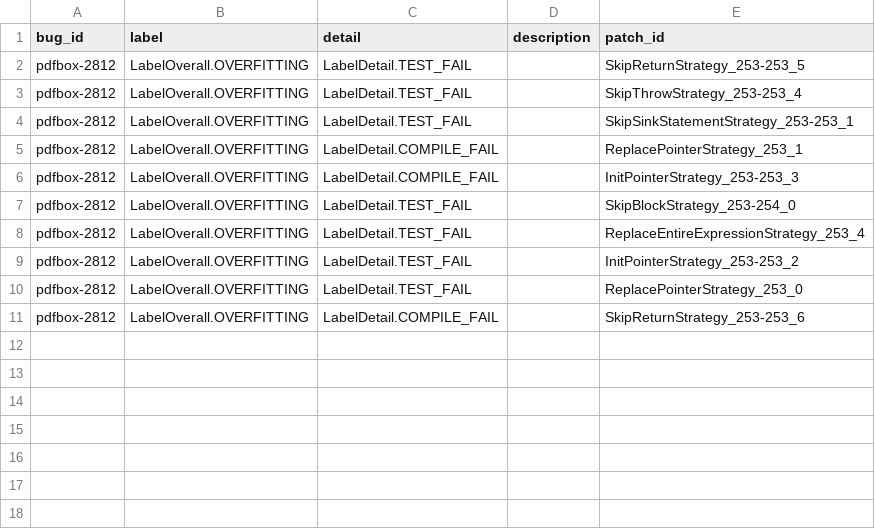
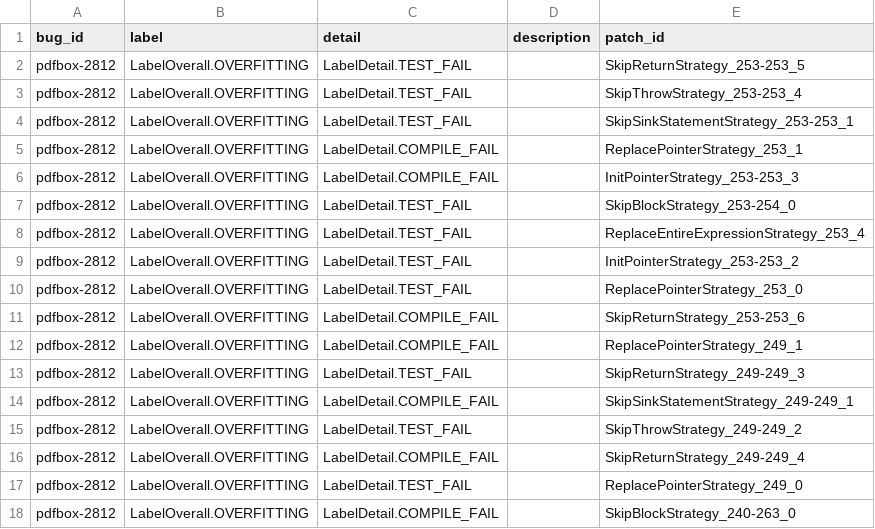
Before and after one commit to kupl/NPEX_Artifacts, a CSV file: data/labels/pdfbox-2812.csv, drawn as a sheet.

```diff
--- a/data/labels/pdfbox-2812.csv
+++ b/data/labels/pdfbox-2812.csv
@@ -11 +11,8 @@ pdfbox-2812,LabelOverall.OVERFITTING,LabelDetail.TEST_FAIL,,ReplacePointerStrate
 pdfbox-2812,LabelOverall.OVERFITTING,LabelDetail.COMPILE_FAIL,,SkipReturnStrategy_253-253_6
+pdfbox-2812,LabelOverall.OVERFITTING,LabelDetail.COMPILE_FAIL,,ReplacePointerStrategy_249_1
+pdfbox-2812,LabelOverall.OVERFITTING,LabelDetail.TEST_FAIL,,SkipReturnStrategy_249-249_3
+pdfbox-2812,LabelOverall.OVERFITTING,LabelDetail.COMPILE_FAIL,,SkipSinkStatementStrategy_249-249_1
+pdfbox-2812,LabelOverall.OVERFITTING,LabelDetail.TEST_FAIL,,SkipThrowStrategy_249-249_2
+pdfbox-2812,LabelOverall.OVERFITTING,LabelDetail.COMPILE_FAIL,,SkipReturnStrategy_249-249_4
+pdfbox-2812,LabelOverall.OVERFITTING,LabelDetail.TEST_FAIL,,ReplacePointerStrategy_249_0
+pdfbox-2812,LabelOverall.OVERFITTING,LabelDetail.COMPILE_FAIL,,SkipBlockStrategy_240-263_0
```
Also changed, not shown: data/labels/Bears-32-buggy.csv, data/labels/cxf_aebfb0d.csv, 16 other files.
